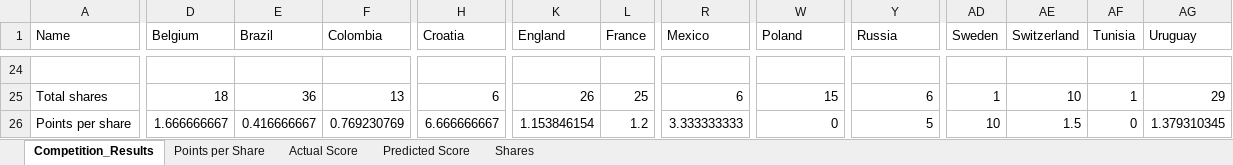
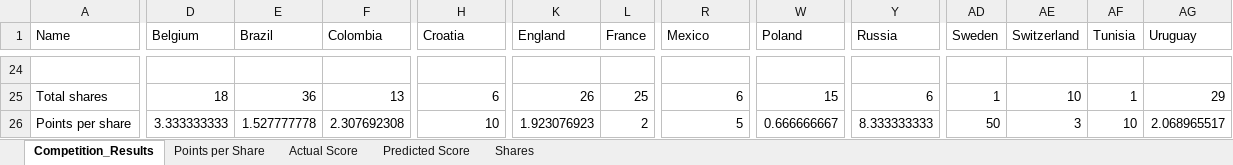
Before and after one commit to JimmyTarr/WorldCup2018, an Excel workbook: Competition_Results.xlsx, sheet Competition_Results, drawn as a sheet; only a part is shown, gaps mark what is left out; values as stored, in another font and other column widths than the file's, no borders; conditional formats not drawn; the diff covers the shown part only; the diff names each change by its address in the sheet, - before the commit and + after, or states it on an @@ line.

```diff
--- a/Competition_Results.xlsx (sheet Competition_Results)
+++ b/Competition_Results.xlsx (sheet Competition_Results)
-D26 (Belgium): 1.666666667
+D26 (Belgium): 3.333333333
-E26 (Brazil): 0.416666667
+E26 (Brazil): 1.527777778
-F26 (Colombia): 0.769230769
+F26 (Colombia): 2.307692308
-H26 (Croatia): 6.666666667
+H26 (Croatia): 10
-K26 (England): 1.153846154
+K26 (England): 1.923076923
-L26 (France): 1.2
+L26 (France): 2
-R26 (Mexico): 3.333333333
+R26 (Mexico): 5
-W26 (Poland): 0
+W26 (Poland): 0.666666667
-Y26 (Russia): 5
+Y26 (Russia): 8.333333333
-AD26 (Sweden): 10
+AD26 (Sweden): 50
-AE26 (Switzerland): 1.5
+AE26 (Switzerland): 3
-AF26 (Tunisia): 0
+AF26 (Tunisia): 10
-AG26 (Uruguay): 1.379310345
+AG26 (Uruguay): 2.068965517
```
Also changed, not shown: 6 added rows, 6 removed rows and 46 edited cells elsewhere in this sheet, charts or pictures, Results.xlsx, 3 other files.
